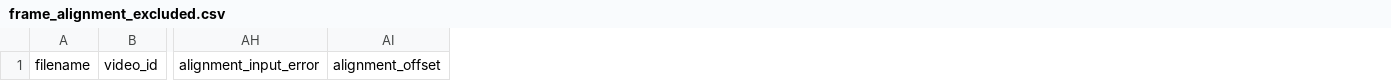
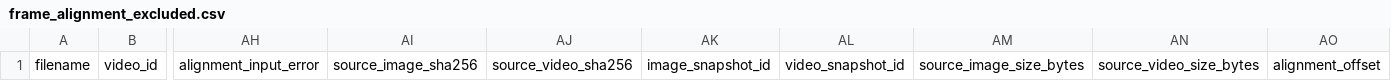
Before and after one commit to bogdanparvu18/msc-graduate-project, a CSV file: outputs/phase2/sector2/results/frame_alignment_excluded.csv, drawn as a sheet; only a part is shown, gaps mark what is left out; the diff names each change by its address in the sheet, - before the commit and + after, or states it on an @@ line.

```diff
--- a/outputs/phase2/sector2/results/frame_alignment_excluded.csv
+++ b/outputs/phase2/sector2/results/frame_alignment_excluded.csv
+column AI, row 1: source_image_sha256
+column AJ, row 1: source_video_sha256
+column AK, row 1: image_snapshot_id
+column AL, row 1: video_snapshot_id
+column AM, row 1: source_image_size_bytes
+column AN, row 1: source_video_size_bytes
```
Also changed, not shown: outputs/phase2/sector2/results/labelled_video_decode_audit.csv, 20 other files.
